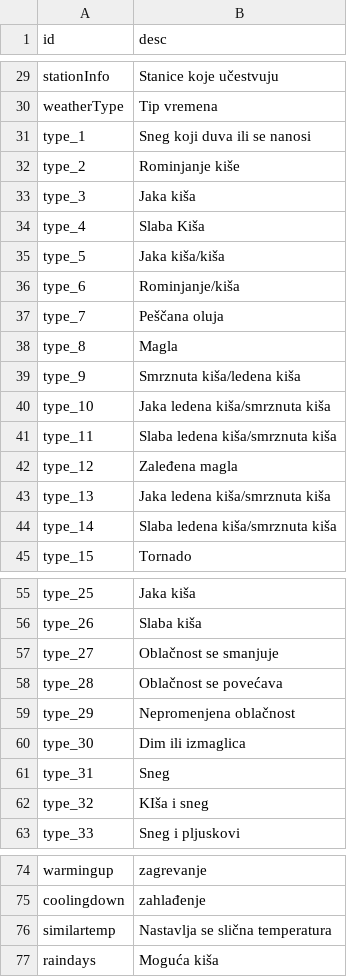
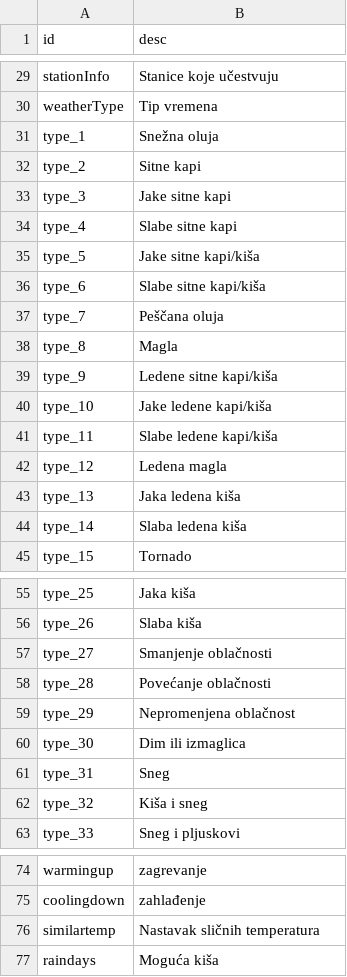
Before and after one commit to visualcrossing/Languages, a CSV file: src/sr.csv, drawn as a sheet; only a part is shown, gaps mark what is left out; the diff covers the shown part only.

Commit message:
Update sr.csv
Improved Serbian translations

```diff
--- a/src/sr.csv
+++ b/src/sr.csv
@@ -30,16 +30,16 @@ stationInfo,Stanice koje učestvuju
 weatherType,Tip vremena
-type_1,Sneg koji duva ili se nanosi
-type_2,Rominjanje kiše
-type_3,Jaka kiša
-type_4,Slaba Kiša
-type_5,Jaka kiša/kiša
-type_6,Rominjanje/kiša
+type_1,Snežna oluja
+type_2,Sitne kapi
+type_3,Jake sitne kapi
+type_4,Slabe sitne kapi
+type_5,Jake sitne kapi/kiša
+type_6,Slabe sitne kapi/kiša
 type_7,Peščana oluja
 type_8,Magla
-type_9,Smrznuta kiša/ledena kiša
-type_10,Jaka ledena kiša/smrznuta kiša
-type_11,Slaba ledena kiša/smrznuta kiša
-type_12,Zaleđena magla
-type_13,Jaka ledena kiša/smrznuta kiša
-type_14,Slaba ledena kiša/smrznuta kiša
+type_9,Ledene sitne kapi/kiša
+type_10,Jake ledene kapi/kiša
+type_11,Slabe ledene kapi/kiša
+type_12,Ledena magla
+type_13,Jaka ledena kiša
+type_14,Slaba ledena kiša
 type_15,Tornado
@@ -56,4 +56,4 @@ type_25,Jaka kiša
 type_26,Slaba kiša
-type_27,Oblačnost se smanjuje
-type_28,Oblačnost se povećava
+type_27,Smanjenje oblačnosti
+type_28,Povećanje oblačnosti
 type_29,Nepromenjena oblačnost
@@ -61,3 +61,3 @@ type_30,Dim ili izmaglica
 type_31,Sneg
-type_32,KIša i sneg
+type_32,Kiša i sneg
 type_33,Sneg i pljuskovi
@@ -75,3 +75,3 @@ warmingup,zagrevanje
 coolingdown,zahlađenje
-similartemp,Nastavlja se slična temperatura
+similartemp,Nastavak sličnih temperatura
 raindays,Moguća kiša
```
Also changed, not shown: 2 edited cells elsewhere in this file.
